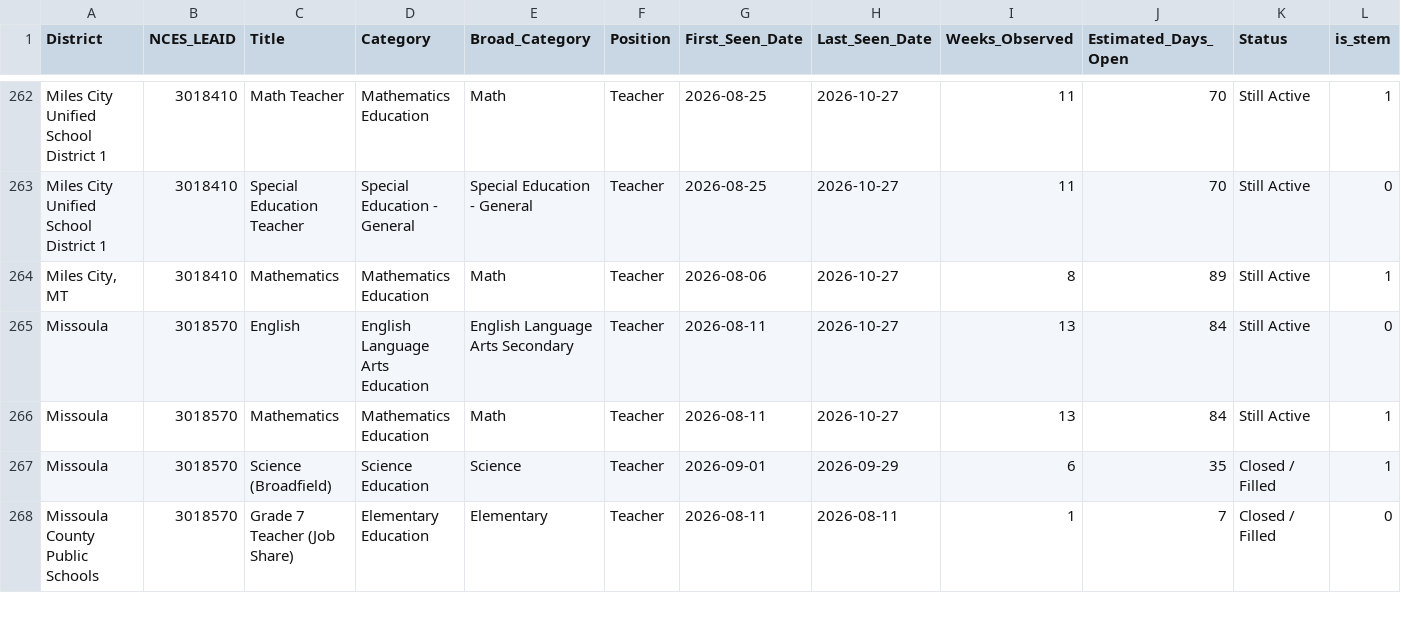
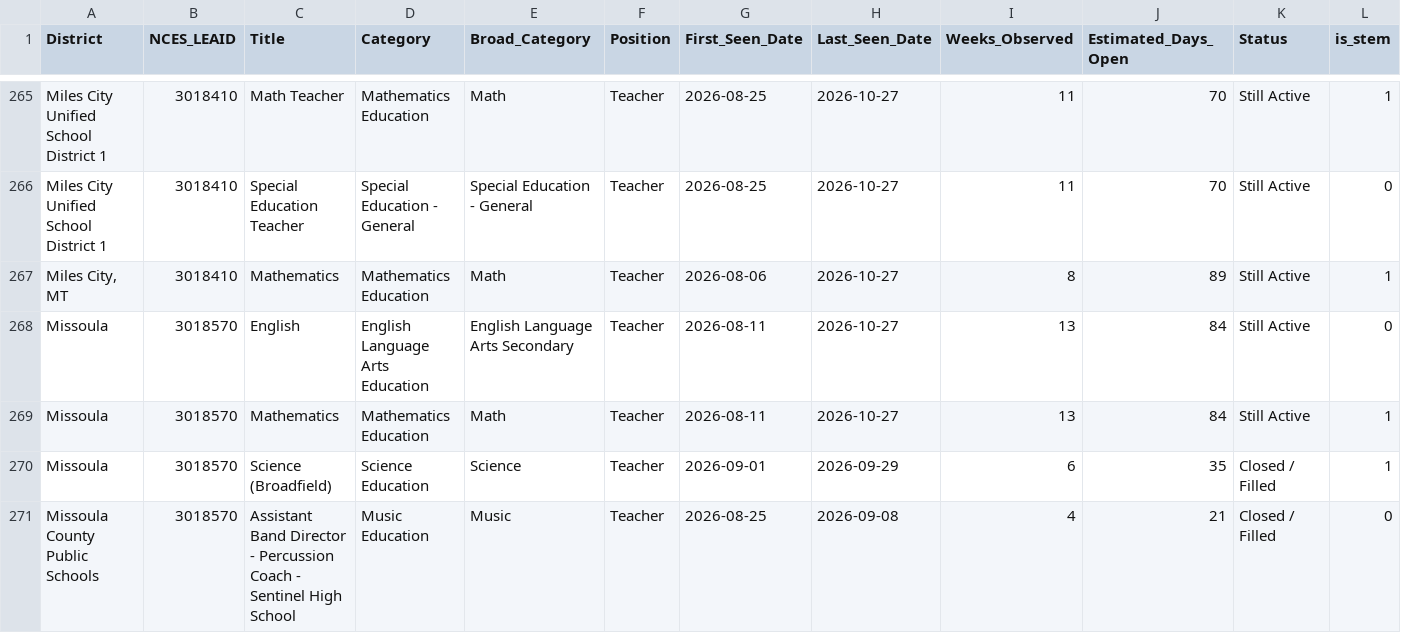
Before and after one commit to bostickmike/Montana-Education-Jobs-Dashboard, a CSV file: Mt_Ed_Jobs/job_duration_spells.csv, drawn as a sheet; only a part is shown, gaps mark what is left out; the shorter side is filled out with more unchanged rows; rows hold the shown columns only; the diff covers the shown part only; the diff names each change by its address in the sheet, - before the commit and + after, or states it on an @@ line.

```diff
--- a/Mt_Ed_Jobs/job_duration_spells.csv
+++ b/Mt_Ed_Jobs/job_duration_spells.csv
+row 271: Missoula County Public Schools | 3018570 | Assistant Band Director - Percussion Coach - Sentinel High School | Music Education | Music | Teacher | 2026-08-25 | 2026-09-08 | 4 | 21 | Closed / Filled | 0
```
Also changed, not shown: 6 added rows elsewhere in this file, Mt_Ed_Jobs/allnow.csv, Mt_Ed_Jobs/allsum.csv, 4 other files.
